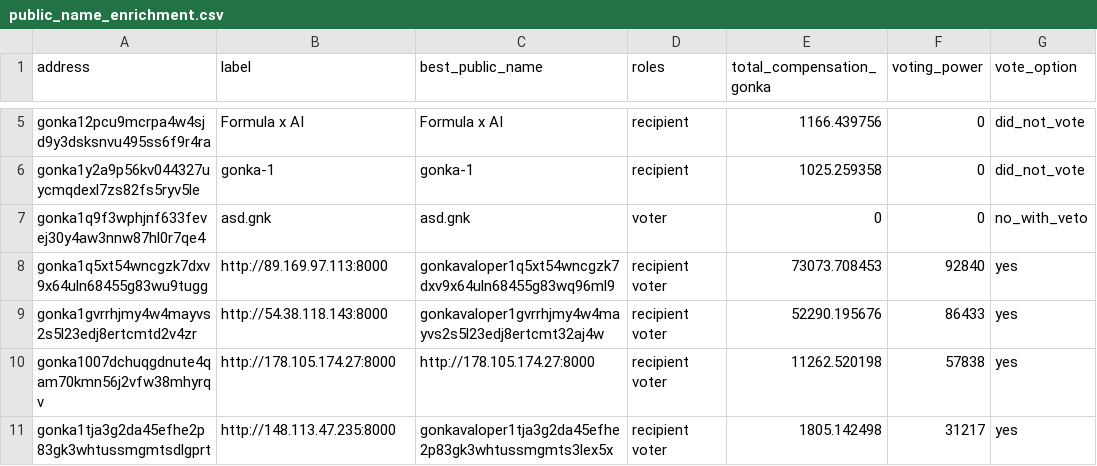
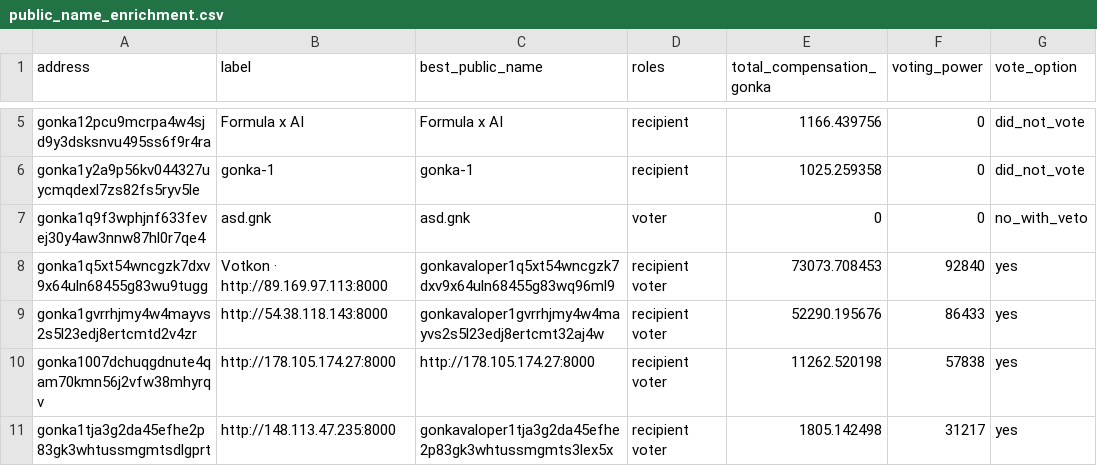
Before and after one commit to huxuxuya/67-propsal-check, a CSV file: reports/public_name_enrichment.csv, drawn as a sheet; only a part is shown, gaps mark what is left out; the diff names each change by its address in the sheet, - before the commit and + after, or states it on an @@ line.

```diff
--- a/reports/public_name_enrichment.csv
+++ b/reports/public_name_enrichment.csv
-B8 (label): http://89.169.97.113:8000
+B8 (label): Votkon · http://89.169.97.113:8000
```
Also changed, not shown: reports/benefit_power_matrix.csv, reports/epoch_entry_exit_clusters.csv, 13 other files.
